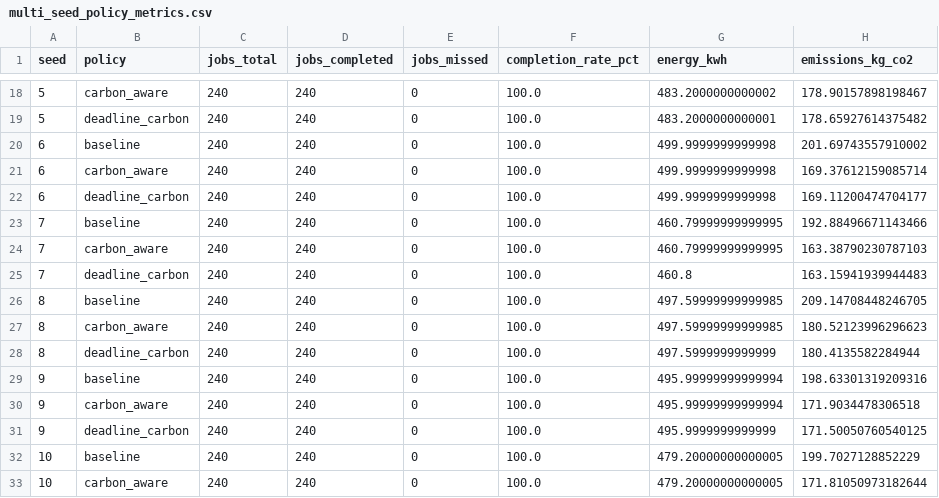
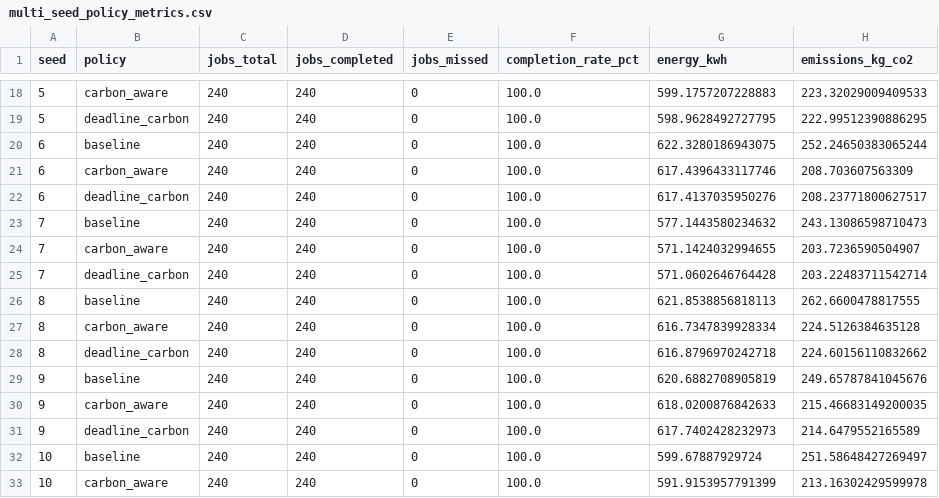
Before and after one commit to dakshrathi911/greenmind-research, a CSV file: research/results/multi_seed_policy_metrics.csv, drawn as a sheet; only a part is shown, gaps mark what is left out; the diff covers the shown part only.

```diff
--- a/research/results/multi_seed_policy_metrics.csv
+++ b/research/results/multi_seed_policy_metrics.csv
@@ -18,16 +18,16 @@ seed,policy,jobs_total,jobs_completed,jobs_missed,completion_rate_pct,energy_kwh
-5,carbon_aware,240,240,0,100.0,483.2000000000002,178.90157898198467
-5,deadline_carbon,240,240,0,100.0,483.2000000000001,178.65927614375482
-6,baseline,240,240,0,100.0,499.9999999999998,201.69743557910002
-6,carbon_aware,240,240,0,100.0,499.9999999999998,169.37612159085714
-6,deadline_carbon,240,240,0,100.0,499.9999999999998,169.11200474704177
-7,baseline,240,240,0,100.0,460.79999999999995,192.88496671143466
-7,carbon_aware,240,240,0,100.0,460.79999999999995,163.38790230787103
-7,deadline_carbon,240,240,0,100.0,460.8,163.15941939944483
-8,baseline,240,240,0,100.0,497.59999999999985,209.14708448246705
-8,carbon_aware,240,240,0,100.0,497.59999999999985,180.52123996296623
-8,deadline_carbon,240,240,0,100.0,497.5999999999999,180.4135582284944
-9,baseline,240,240,0,100.0,495.99999999999994,198.63301319209316
-9,carbon_aware,240,240,0,100.0,495.99999999999994,171.9034478306518
-9,deadline_carbon,240,240,0,100.0,495.9999999999999,171.50050760540125
-10,baseline,240,240,0,100.0,479.20000000000005,199.7027128852229
-10,carbon_aware,240,240,0,100.0,479.20000000000005,171.81050973182644
+5,carbon_aware,240,240,0,100.0,599.1757207228883,223.32029009409533
+5,deadline_carbon,240,240,0,100.0,598.9628492727795,222.99512390886295
+6,baseline,240,240,0,100.0,622.3280186943075,252.24650383065244
+6,carbon_aware,240,240,0,100.0,617.4396433117746,208.703607563309
+6,deadline_carbon,240,240,0,100.0,617.4137035950276,208.23771800627517
+7,baseline,240,240,0,100.0,577.1443580234632,243.13086598710473
+7,carbon_aware,240,240,0,100.0,571.1424032994655,203.7236590504907
+7,deadline_carbon,240,240,0,100.0,571.0602646764428,203.22483711542714
+8,baseline,240,240,0,100.0,621.8538856818113,262.6600478817555
+8,carbon_aware,240,240,0,100.0,616.7347839928334,224.5126384635128
+8,deadline_carbon,240,240,0,100.0,616.8796970242718,224.60156110832662
+9,baseline,240,240,0,100.0,620.6882708905819,249.65787841045676
+9,carbon_aware,240,240,0,100.0,618.0200876842633,215.46683149200035
+9,deadline_carbon,240,240,0,100.0,617.7402428232973,214.6479552165589
+10,baseline,240,240,0,100.0,599.67887929724,251.58648427269497
+10,carbon_aware,240,240,0,100.0,591.9153957791399,213.16302429599978
```
Also changed, not shown: 148 edited cells elsewhere in this file, research/results/multi_seed_overall_summary.csv, research/results/multi_seed_policy_summary.csv, 2 other files.
